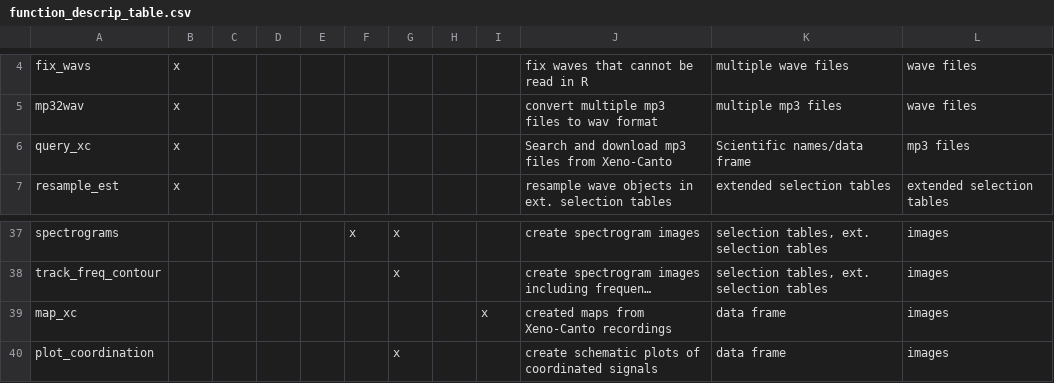
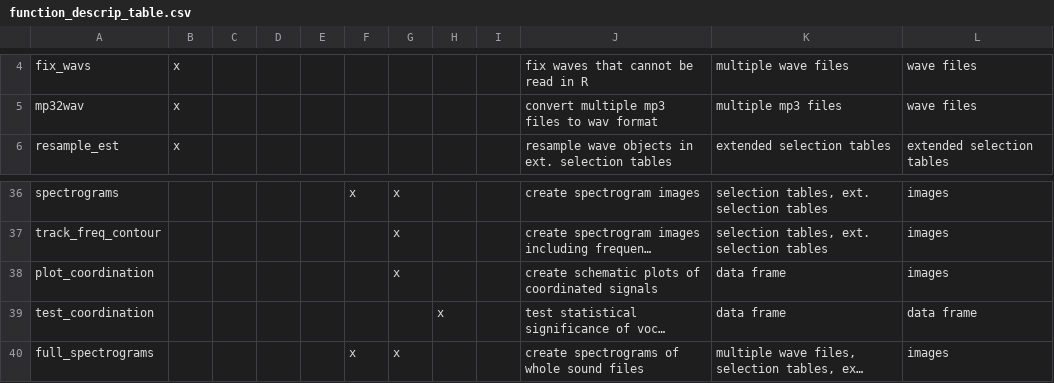
Before and after one commit to maRce10/warbleR, a CSV file: vignettes/function_descrip_table.csv, drawn as a sheet; only a part is shown, gaps mark what is left out; the shorter side is filled out with more unchanged rows; long unchanged cells end in …; the diff names each change by its address in the sheet, - before the commit and + after, or states it on an @@ line.

```diff
--- a/vignettes/function_descrip_table.csv
+++ b/vignettes/function_descrip_table.csv
-row 6: query_xc | x |  |  |  |  |  |  |  | Search and download mp3 files from Xeno-Canto | Scientific names/data frame | mp3 files
-row 39: map_xc |  |  |  |  |  |  |  | x | created maps from Xeno-Canto recordings | data frame | images
```
Also changed, not shown: 28 other files.
